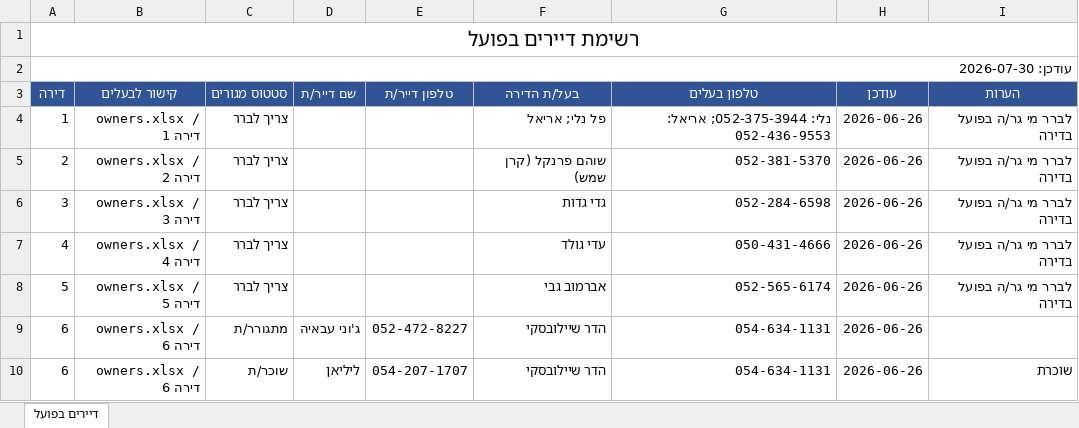
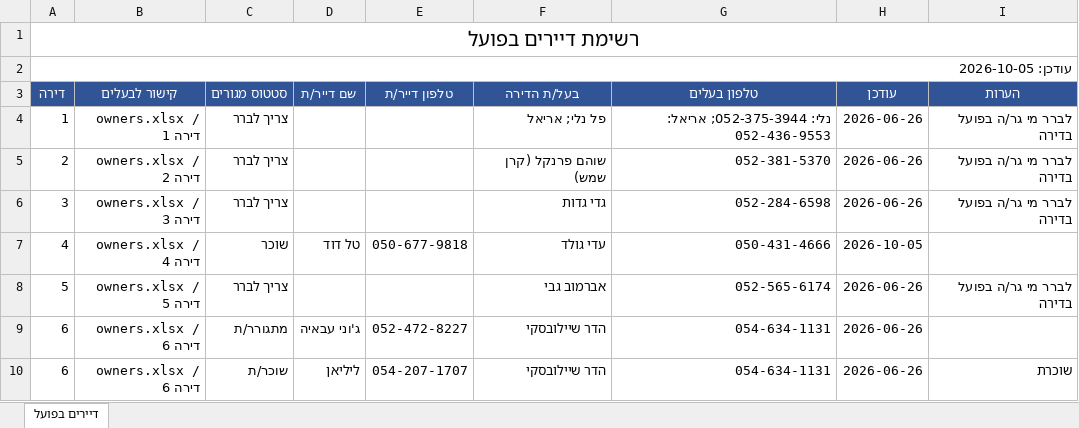
Before and after one commit to zalexo/vaad-bait, an Excel workbook: residents.xlsx, sheet דיירים בפועל, drawn as a sheet; only a part is shown; values as stored, in another font and other column widths than the file's, no borders; the diff names each change by its address in the sheet, - before the commit and + after, or states it on an @@ line.

Commit message:
Update::Residents::Apartment04::Org::Config

```diff
--- a/residents.xlsx (sheet דיירים בפועל)
+++ b/residents.xlsx (sheet דיירים בפועל)
-A2 (דירה): עודכן: 2026-07-30
+A2 (דירה): עודכן: 2026-10-05
-C7 (סטטוס מגורים): צריך לברר
+C7 (סטטוס מגורים): שוכר
-D7 (שם דייר/ת): (empty)
+D7 (שם דייר/ת): טל דוד
-E7 (טלפון דייר/ת): (empty)
+E7 (טלפון דייר/ת): 050-677-9818
-H7 (עודכן): 2026-06-26
+H7 (עודכן): 2026-10-05
-I7 (הערות): לברר מי גר/ה בפועל בדירה
+I7 (הערות): (empty)
```
